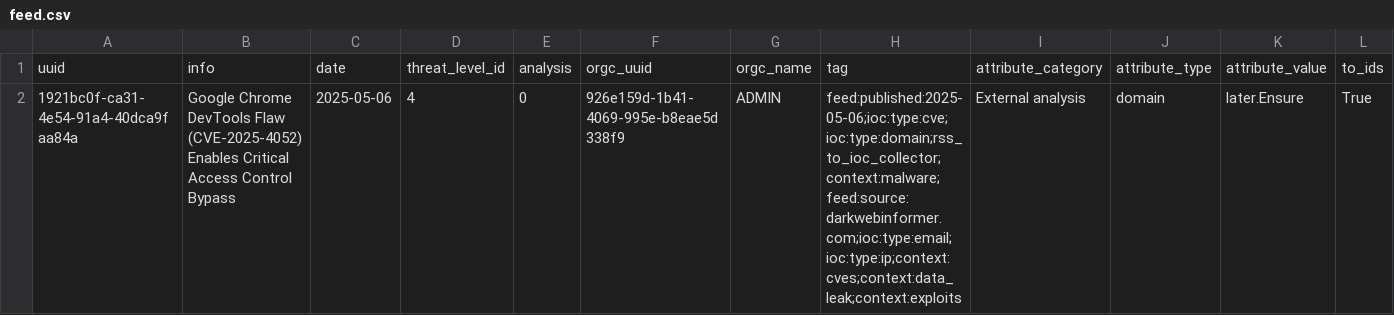
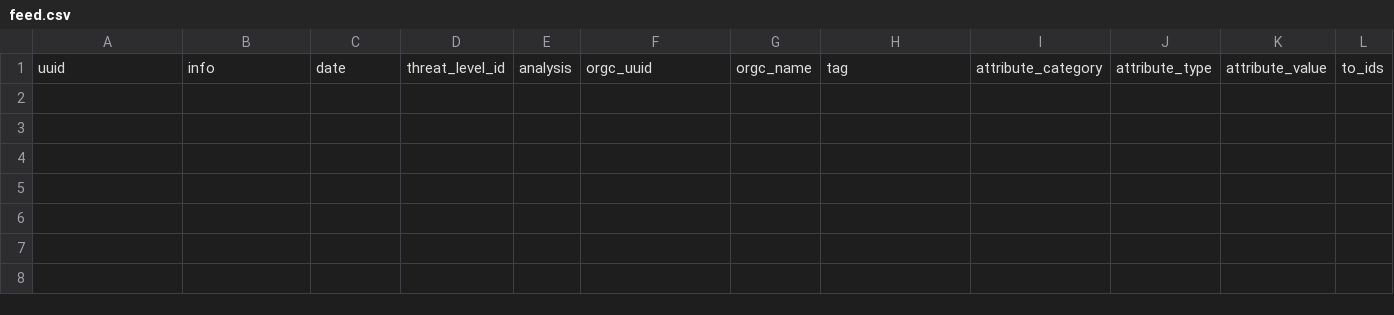
Before and after one commit to 0xAtef/RSS-to-IOCs-Correlation, a CSV file: misp_feed/feed.csv, drawn as a sheet; only a part is shown; rows hold the shown columns only; the diff names each change by its address in the sheet, - before the commit and + after, or states it on an @@ line.

```diff
--- a/misp_feed/feed.csv
+++ b/misp_feed/feed.csv
-row 2: 1921bc0f-ca31-4e54-91a4-40dca9faa84a | Google Chrome DevTools Flaw (CVE-2025-4052) Enables Critical Access Control Bypass | 2025-05-06 | 4 | 0 | 926e159d-1b41-4069-995e-b8eae5d338f9 | ADMIN | feed:published:2025-05-06;ioc:type:cve;ioc:type:domain;rss_to_ioc_collector;context:malware;feed:source:darkwebinformer.com;ioc:type:email;ioc:type:ip;context:cves;context:data_leak;context:exploits | External analysis | domain | later.Ensure | True
```
Also changed, not shown: 2 other files.
